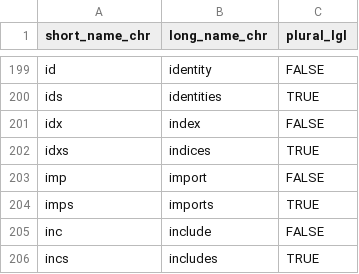
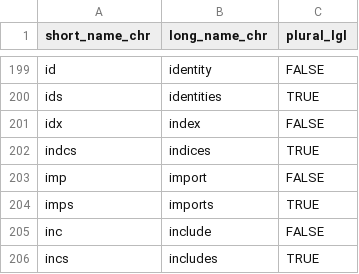
Before and after one commit to ready4-dev/youthu, a CSV file: data-raw/dataverse/abbreviations_lup/abbreviations_lup.csv, drawn as a sheet; only a part is shown, gaps mark what is left out.

```diff
--- a/data-raw/dataverse/abbreviations_lup/abbreviations_lup.csv
+++ b/data-raw/dataverse/abbreviations_lup/abbreviations_lup.csv
@@ -201,3 +201,3 @@
 "idx","index",FALSE
-"idxs","indices",TRUE
+"indcs","indices",TRUE
 "imp","import",FALSE
```
Also changed, not shown: 26 other files.
